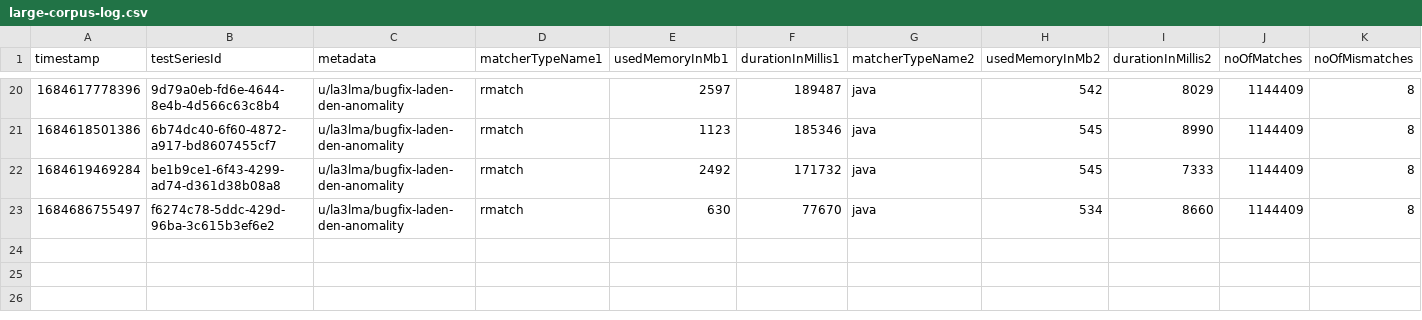
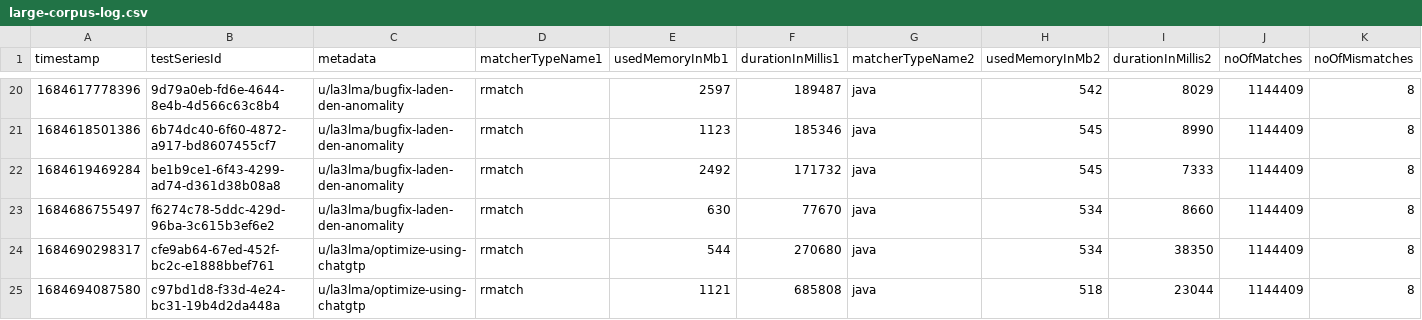
Before and after one commit to la3lma/rmatch, a CSV file: rmatch-tester/logs/large-corpus-log.csv, drawn as a sheet; only a part is shown, gaps mark what is left out; rows hold the shown columns only; the diff names each change by its address in the sheet, - before the commit and + after, or states it on an @@ line.

```diff
--- a/rmatch-tester/logs/large-corpus-log.csv
+++ b/rmatch-tester/logs/large-corpus-log.csv
+row 24: 1684690298317 | cfe9ab64-67ed-452f-bc2c-e1888bbef761 | u/la3lma/optimize-using-chatgtp | rmatch | 544 | 270680 | java | 534 | 38350 | 1144409 | 8
+row 25: 1684694087580 | c97bd1d8-f33d-4e24-bc31-19b4d2da448a | u/la3lma/optimize-using-chatgtp | rmatch | 1121 | 685808 | java | 518 | 23044 | 1144409 | 8
```
Also changed, not shown: rmatch-tester/measurements/testWutheringHeightsCorpusWithSomeRegexps.csv, rmatch-tester/measurements/testWutheringHeightsCorpusWithVeryFewRegexps.csv, 1 other file.
